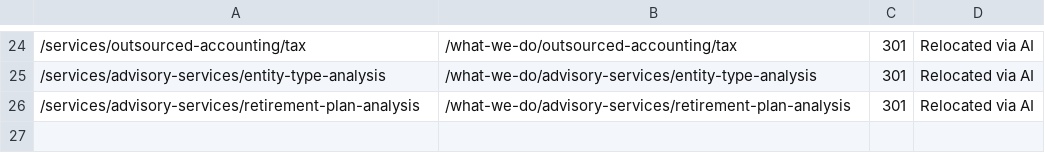
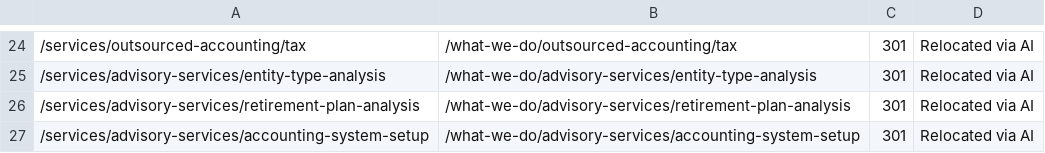
Before and after one commit to HankPantier/TruCount-CPA, a CSV file: content/redirects.csv, drawn as a sheet; only a part is shown, gaps mark what is left out; the diff names each change by its address in the sheet, - before the commit and + after, or states it on an @@ line.

```diff
--- a/content/redirects.csv
+++ b/content/redirects.csv
+row 27: /services/advisory-services/accounting-system-setup | /what-we-do/advisory-services/accounting-system-setup | 301 | Relocated via AI
```
